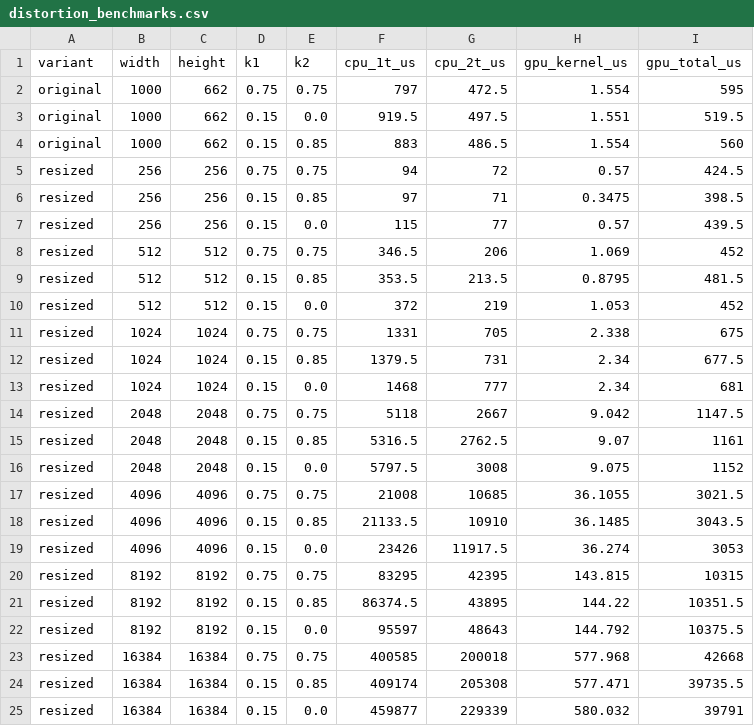
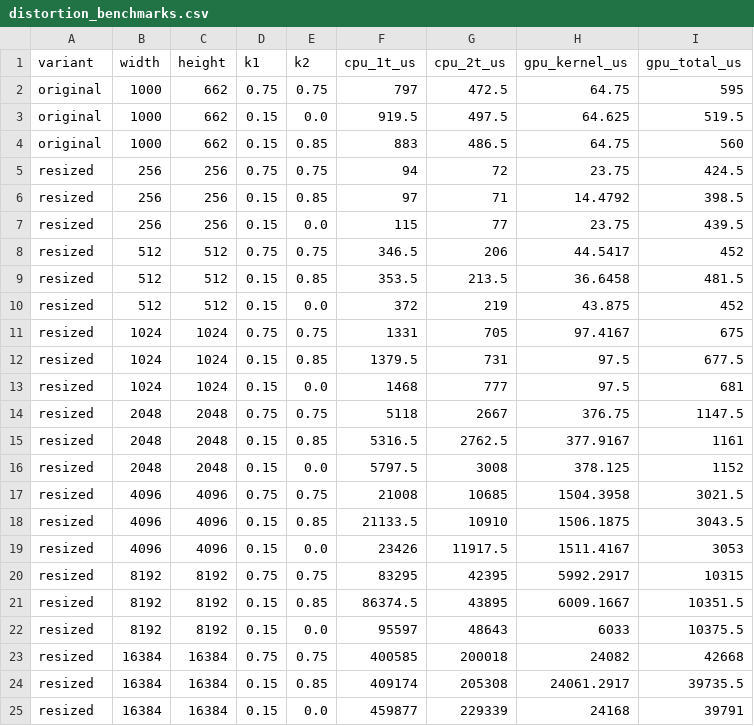
Before and after one commit to wiktoriamalek/parallel-image-processing, a CSV file: results/distortion_benchmarks.csv, drawn as a sheet.

```diff
--- a/results/distortion_benchmarks.csv
+++ b/results/distortion_benchmarks.csv
@@ -1,25 +1,25 @@
 variant,width,height,k1,k2,cpu_1t_us,cpu_2t_us,gpu_kernel_us,gpu_total_us
-original,1000,662,0.75,0.75,797,472.5,1.554,595
-original,1000,662,0.15,0.0,919.5,497.5,1.551,519.5
-original,1000,662,0.15,0.85,883,486.5,1.554,560
-resized,256,256,0.75,0.75,94,72,0.57,424.5
-resized,256,256,0.15,0.85,97,71,0.3475,398.5
-resized,256,256,0.15,0.0,115,77,0.57,439.5
-resized,512,512,0.75,0.75,346.5,206,1.069,452
-resized,512,512,0.15,0.85,353.5,213.5,0.8795,481.5
-resized,512,512,0.15,0.0,372,219,1.053,452
-resized,1024,1024,0.75,0.75,1331,705,2.338,675
-resized,1024,1024,0.15,0.85,1379.5,731,2.34,677.5
-resized,1024,1024,0.15,0.0,1468,777,2.34,681
-resized,2048,2048,0.75,0.75,5118,2667,9.042,1147.5
-resized,2048,2048,0.15,0.85,5316.5,2762.5,9.07,1161
-resized,2048,2048,0.15,0.0,5797.5,3008,9.075,1152
-resized,4096,4096,0.75,0.75,21008,10685,36.1055,3021.5
-resized,4096,4096,0.15,0.85,21133.5,10910,36.1485,3043.5
-resized,4096,4096,0.15,0.0,23426,11917.5,36.274,3053
-resized,8192,8192,0.75,0.75,83295,42395,143.815,10315
-resized,8192,8192,0.15,0.85,86374.5,43895,144.22,10351.5
-resized,8192,8192,0.15,0.0,95597,48643,144.792,10375.5
-resized,16384,16384,0.75,0.75,400585,200018,577.968,42668
-resized,16384,16384,0.15,0.85,409174,205308,577.471,39735.5
-resized,16384,16384,0.15,0.0,459877,229339,580.032,39791
+original,1000,662,0.75,0.75,797,472.5,64.75,595
+original,1000,662,0.15,0.0,919.5,497.5,64.625,519.5
+original,1000,662,0.15,0.85,883,486.5,64.75,560
+resized,256,256,0.75,0.75,94,72,23.75,424.5
+resized,256,256,0.15,0.85,97,71,14.4792,398.5
+resized,256,256,0.15,0.0,115,77,23.75,439.5
+resized,512,512,0.75,0.75,346.5,206,44.5417,452
+resized,512,512,0.15,0.85,353.5,213.5,36.6458,481.5
+resized,512,512,0.15,0.0,372,219,43.875,452
+resized,1024,1024,0.75,0.75,1331,705,97.4167,675
+resized,1024,1024,0.15,0.85,1379.5,731,97.5,677.5
+resized,1024,1024,0.15,0.0,1468,777,97.5,681
+resized,2048,2048,0.75,0.75,5118,2667,376.75,1147.5
+resized,2048,2048,0.15,0.85,5316.5,2762.5,377.9167,1161
+resized,2048,2048,0.15,0.0,5797.5,3008,378.125,1152
+resized,4096,4096,0.75,0.75,21008,10685,1504.3958,3021.5
+resized,4096,4096,0.15,0.85,21133.5,10910,1506.1875,3043.5
+resized,4096,4096,0.15,0.0,23426,11917.5,1511.4167,3053
+resized,8192,8192,0.75,0.75,83295,42395,5992.2917,10315
+resized,8192,8192,0.15,0.85,86374.5,43895,6009.1667,10351.5
+resized,8192,8192,0.15,0.0,95597,48643,6033,10375.5
+resized,16384,16384,0.75,0.75,400585,200018,24082,42668
+resized,16384,16384,0.15,0.85,409174,205308,24061.2917,39735.5
+resized,16384,16384,0.15,0.0,459877,229339,24168,39791
```
Also changed, not shown: results/convolution_benchmarks.csv, results/median_filter/median_filter_scaling.csv, 31 other files.
